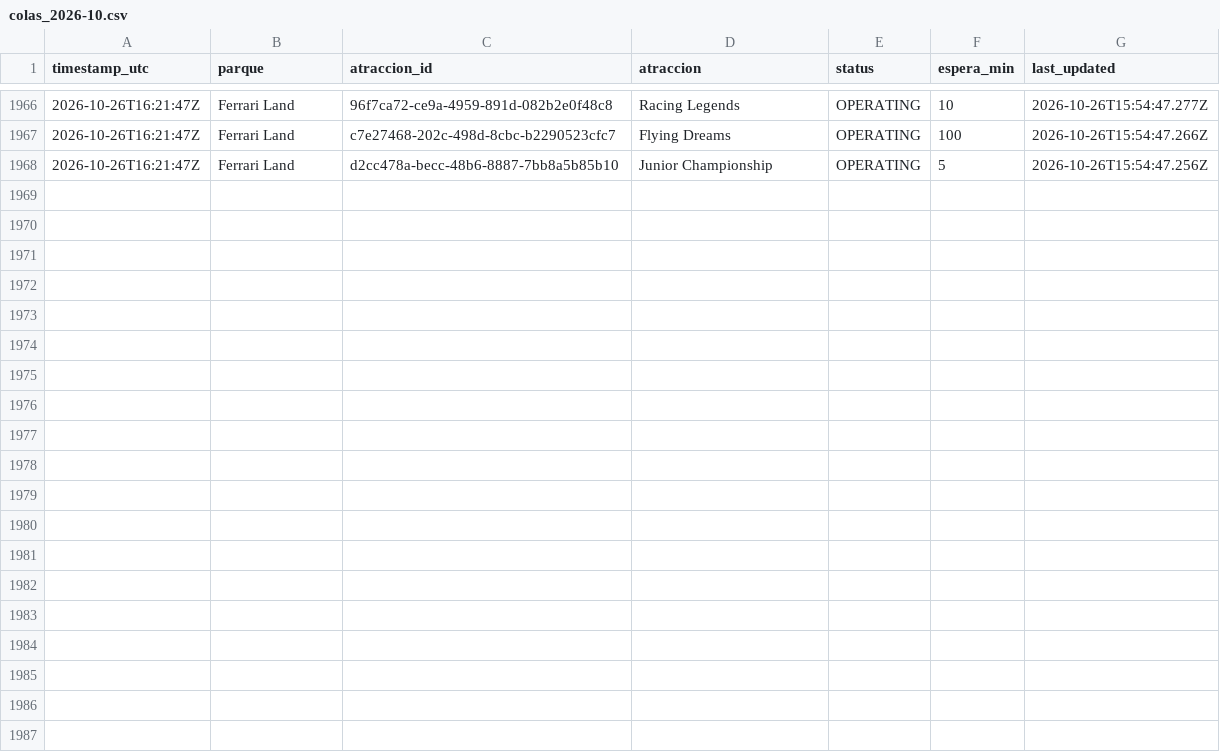
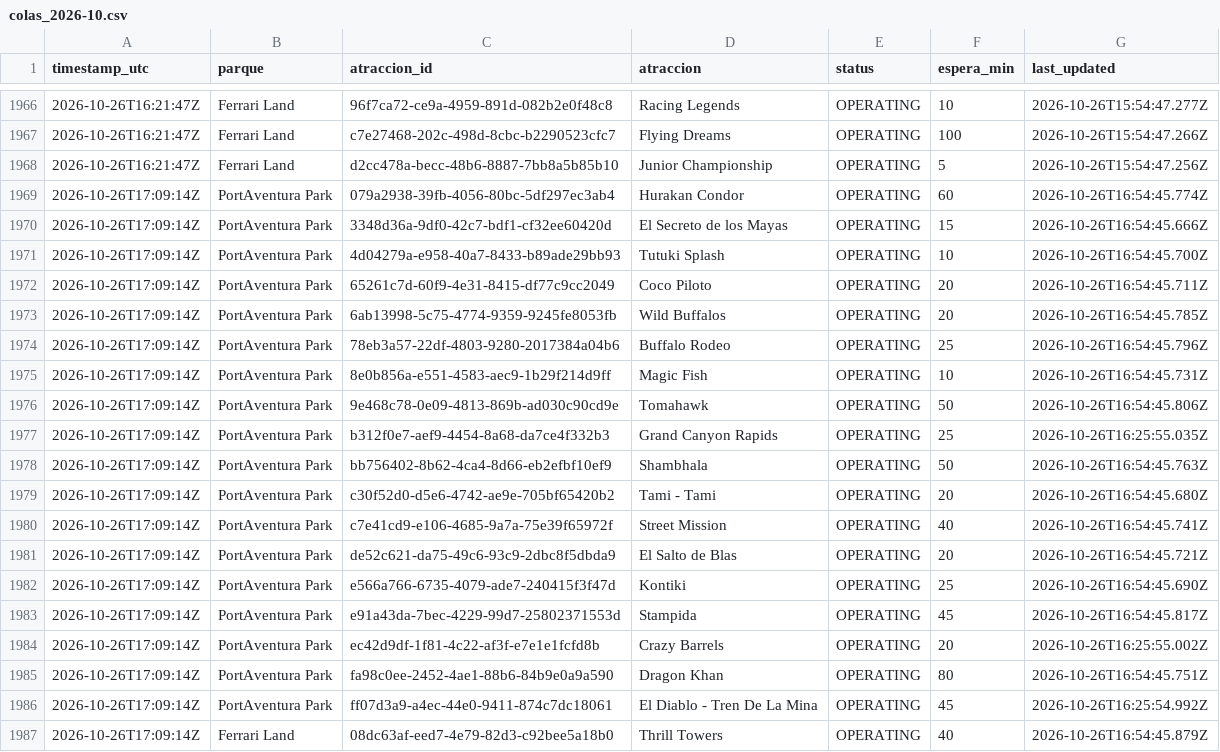
Before and after one commit to ridehunters/colas-portaventura, a CSV file: data/historico/colas_2026-10.csv, drawn as a sheet; only a part is shown, gaps mark what is left out; the diff covers the shown part only; the diff names each change by its address in the sheet, - before the commit and + after, or states it on an @@ line.

```diff
--- a/data/historico/colas_2026-10.csv
+++ b/data/historico/colas_2026-10.csv
+row 1969: 2026-10-26T17:09:14Z | PortAventura Park | 079a2938-39fb-4056-80bc-5df297ec3ab4 | Hurakan Condor | OPERATING | 60 | 2026-10-26T16:54:45.774Z
+row 1970: 2026-10-26T17:09:14Z | PortAventura Park | 3348d36a-9df0-42c7-bdf1-cf32ee60420d | El Secreto de los Mayas | OPERATING | 15 | 2026-10-26T16:54:45.666Z
+row 1971: 2026-10-26T17:09:14Z | PortAventura Park | 4d04279a-e958-40a7-8433-b89ade29bb93 | Tutuki Splash | OPERATING | 10 | 2026-10-26T16:54:45.700Z
+row 1972: 2026-10-26T17:09:14Z | PortAventura Park | 65261c7d-60f9-4e31-8415-df77c9cc2049 | Coco Piloto | OPERATING | 20 | 2026-10-26T16:54:45.711Z
+row 1973: 2026-10-26T17:09:14Z | PortAventura Park | 6ab13998-5c75-4774-9359-9245fe8053fb | Wild Buffalos | OPERATING | 20 | 2026-10-26T16:54:45.785Z
+row 1974: 2026-10-26T17:09:14Z | PortAventura Park | 78eb3a57-22df-4803-9280-2017384a04b6 | Buffalo Rodeo | OPERATING | 25 | 2026-10-26T16:54:45.796Z
+row 1975: 2026-10-26T17:09:14Z | PortAventura Park | 8e0b856a-e551-4583-aec9-1b29f214d9ff | Magic Fish | OPERATING | 10 | 2026-10-26T16:54:45.731Z
+row 1976: 2026-10-26T17:09:14Z | PortAventura Park | 9e468c78-0e09-4813-869b-ad030c90cd9e | Tomahawk | OPERATING | 50 | 2026-10-26T16:54:45.806Z
+row 1977: 2026-10-26T17:09:14Z | PortAventura Park | b312f0e7-aef9-4454-8a68-da7ce4f332b3 | Grand Canyon Rapids | OPERATING | 25 | 2026-10-26T16:25:55.035Z
+row 1978: 2026-10-26T17:09:14Z | PortAventura Park | bb756402-8b62-4ca4-8d66-eb2efbf10ef9 | Shambhala | OPERATING | 50 | 2026-10-26T16:54:45.763Z
+row 1979: 2026-10-26T17:09:14Z | PortAventura Park | c30f52d0-d5e6-4742-ae9e-705bf65420b2 | Tami - Tami | OPERATING | 20 | 2026-10-26T16:54:45.680Z
+row 1980: 2026-10-26T17:09:14Z | PortAventura Park | c7e41cd9-e106-4685-9a7a-75e39f65972f | Street Mission | OPERATING | 40 | 2026-10-26T16:54:45.741Z
+row 1981: 2026-10-26T17:09:14Z | PortAventura Park | de52c621-da75-49c6-93c9-2dbc8f5dbda9 | El Salto de Blas | OPERATING | 20 | 2026-10-26T16:54:45.721Z
+row 1982: 2026-10-26T17:09:14Z | PortAventura Park | e566a766-6735-4079-ade7-240415f3f47d | Kontiki | OPERATING | 25 | 2026-10-26T16:54:45.690Z
+row 1983: 2026-10-26T17:09:14Z | PortAventura Park | e91a43da-7bec-4229-99d7-25802371553d | Stampida | OPERATING | 45 | 2026-10-26T16:54:45.817Z
+row 1984: 2026-10-26T17:09:14Z | PortAventura Park | ec42d9df-1f81-4c22-af3f-e7e1e1fcfd8b | Crazy Barrels | OPERATING | 20 | 2026-10-26T16:25:55.002Z
+row 1985: 2026-10-26T17:09:14Z | PortAventura Park | fa98c0ee-2452-4ae1-88b6-84b9e0a9a590 | Dragon Khan | OPERATING | 80 | 2026-10-26T16:54:45.751Z
+row 1986: 2026-10-26T17:09:14Z | PortAventura Park | ff07d3a9-a4ec-44e0-9411-874c7dc18061 | El Diablo - Tren De La Mina | OPERATING | 45 | 2026-10-26T16:25:54.992Z
+row 1987: 2026-10-26T17:09:14Z | Ferrari Land | 08dc63af-eed7-4e79-82d3-c92bee5a18b0 | Thrill Towers | OPERATING | 40 | 2026-10-26T16:54:45.879Z
```
Also changed, not shown: 9 added rows elsewhere in this file, data/historico/queuetimes_2026-10.csv.
